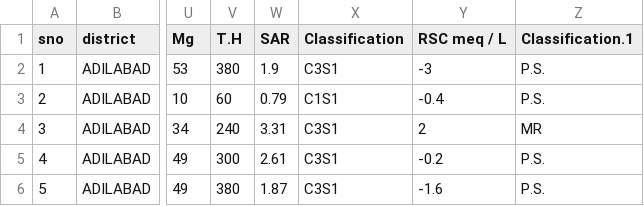
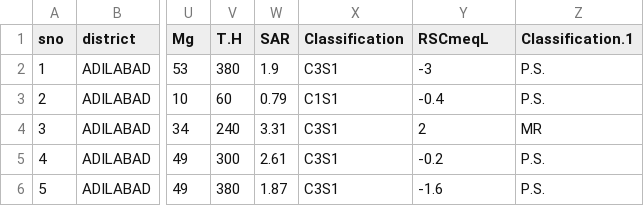
Before and after one commit to Brayan695/WaterSafetyClassification.R, a CSV file: ground_water_quality_2022_post.csv, drawn as a sheet; only a part is shown, gaps mark what is left out; the diff names each change by its address in the sheet, - before the commit and + after, or states it on an @@ line.

```diff
--- a/ground_water_quality_2022_post.csv
+++ b/ground_water_quality_2022_post.csv
-Y1: RSC meq / L
+Y1: RSCmeqL
```
Also changed, not shown: 4 other files.
